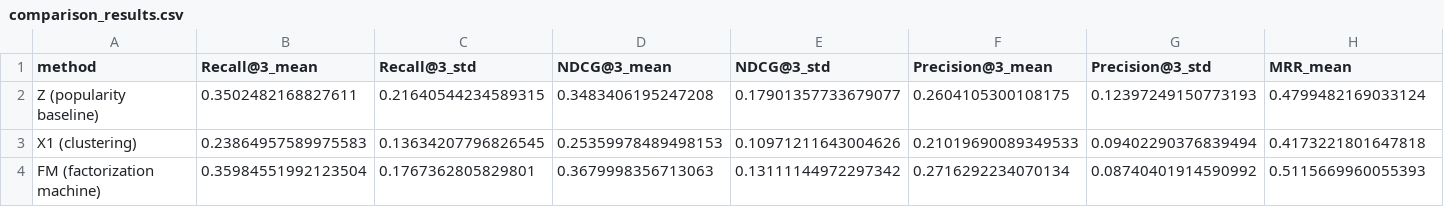
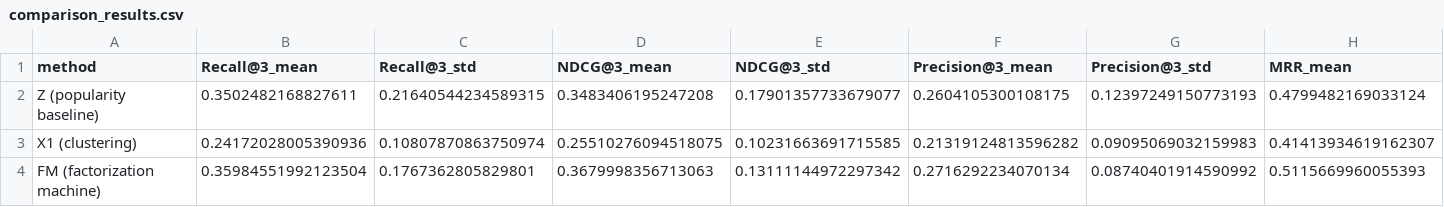
Before and after one commit to lerenardrouxx/speed_dating_experiment, a CSV file: Data/results/comparison_results.csv, drawn as a sheet; only a part is shown; the diff covers the shown part only; the diff names each change by its address in the sheet, - before the commit and + after, or states it on an @@ line.

Commit message:
Correction made to the clustering method

```diff
--- a/Data/results/comparison_results.csv
+++ b/Data/results/comparison_results.csv
-B3 (Recall@3_mean): 0.23864957589975583
+B3 (Recall@3_mean): 0.24172028005390936
-C3 (Recall@3_std): 0.13634207796826545
+C3 (Recall@3_std): 0.10807870863750974
-D3 (NDCG@3_mean): 0.25359978489498153
+D3 (NDCG@3_mean): 0.25510276094518075
-E3 (NDCG@3_std): 0.10971211643004626
+E3 (NDCG@3_std): 0.10231663691715585
-F3 (Precision@3_mean): 0.21019690089349533
+F3 (Precision@3_mean): 0.21319124813596282
-G3 (Precision@3_std): 0.09402290376839494
+G3 (Precision@3_std): 0.09095069032159983
-H3 (MRR_mean): 0.4173221801647818
+H3 (MRR_mean): 0.41413934619162307
```
Also changed, not shown: 7 edited cells elsewhere in this file, 5 other files.
